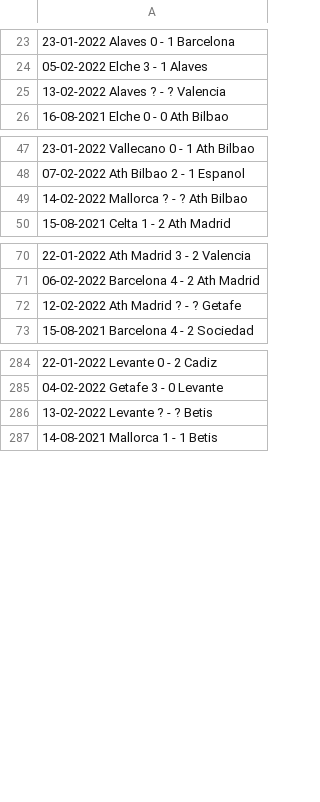
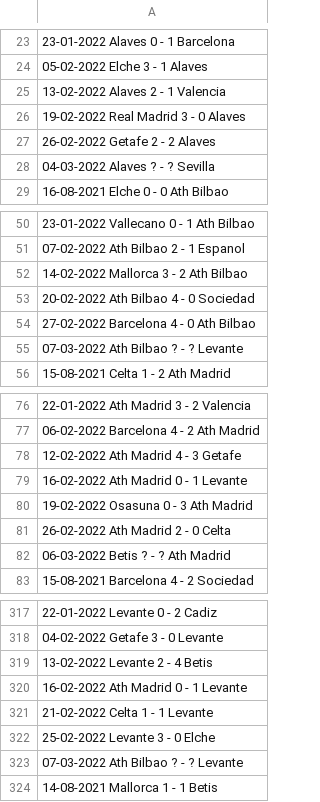
Before and after one commit to Ignaciogovo/EstudiosPython, a CSV file: webScraping/csv/partidos.csv, drawn as a sheet; only a part is shown, gaps mark what is left out; addresses are those after the commit; the diff covers the shown part only; the diff names each change by its address in the sheet, - before the commit and + after, or states it on an @@ line.

```diff
--- a/webScraping/csv/partidos.csv
+++ b/webScraping/csv/partidos.csv
-A25: 13-02-2022 Alaves ? - ? Valencia
+A25: 13-02-2022 Alaves 2 - 1 Valencia
+row 26: 19-02-2022 Real Madrid 3 - 0 Alaves
+row 27: 26-02-2022 Getafe 2 - 2 Alaves
+row 28: 04-03-2022 Alaves ? - ? Sevilla
-A52: 14-02-2022 Mallorca ? - ? Ath Bilbao
+A52: 14-02-2022 Mallorca 3 - 2 Ath Bilbao
+row 53: 20-02-2022 Ath Bilbao 4 - 0 Sociedad
+row 54: 27-02-2022 Barcelona 4 - 0 Ath Bilbao
+row 55: 07-03-2022 Ath Bilbao ? - ? Levante
-A78: 12-02-2022 Ath Madrid ? - ? Getafe
+A78: 12-02-2022 Ath Madrid 4 - 3 Getafe
+row 79: 16-02-2022 Ath Madrid 0 - 1 Levante
+row 80: 19-02-2022 Osasuna 0 - 3 Ath Madrid
+row 81: 26-02-2022 Ath Madrid 2 - 0 Celta
+row 82: 06-03-2022 Betis ? - ? Ath Madrid
-A319: 13-02-2022 Levante ? - ? Betis
+A319: 13-02-2022 Levante 2 - 4 Betis
+row 320: 16-02-2022 Ath Madrid 0 - 1 Levante
+row 321: 21-02-2022 Celta 1 - 1 Levante
+row 322: 25-02-2022 Levante 3 - 0 Elche
+row 323: 07-03-2022 Ath Bilbao ? - ? Levante
```
Also changed, not shown: 46 added rows and 14 edited cells elsewhere in this file, 3 other files.
